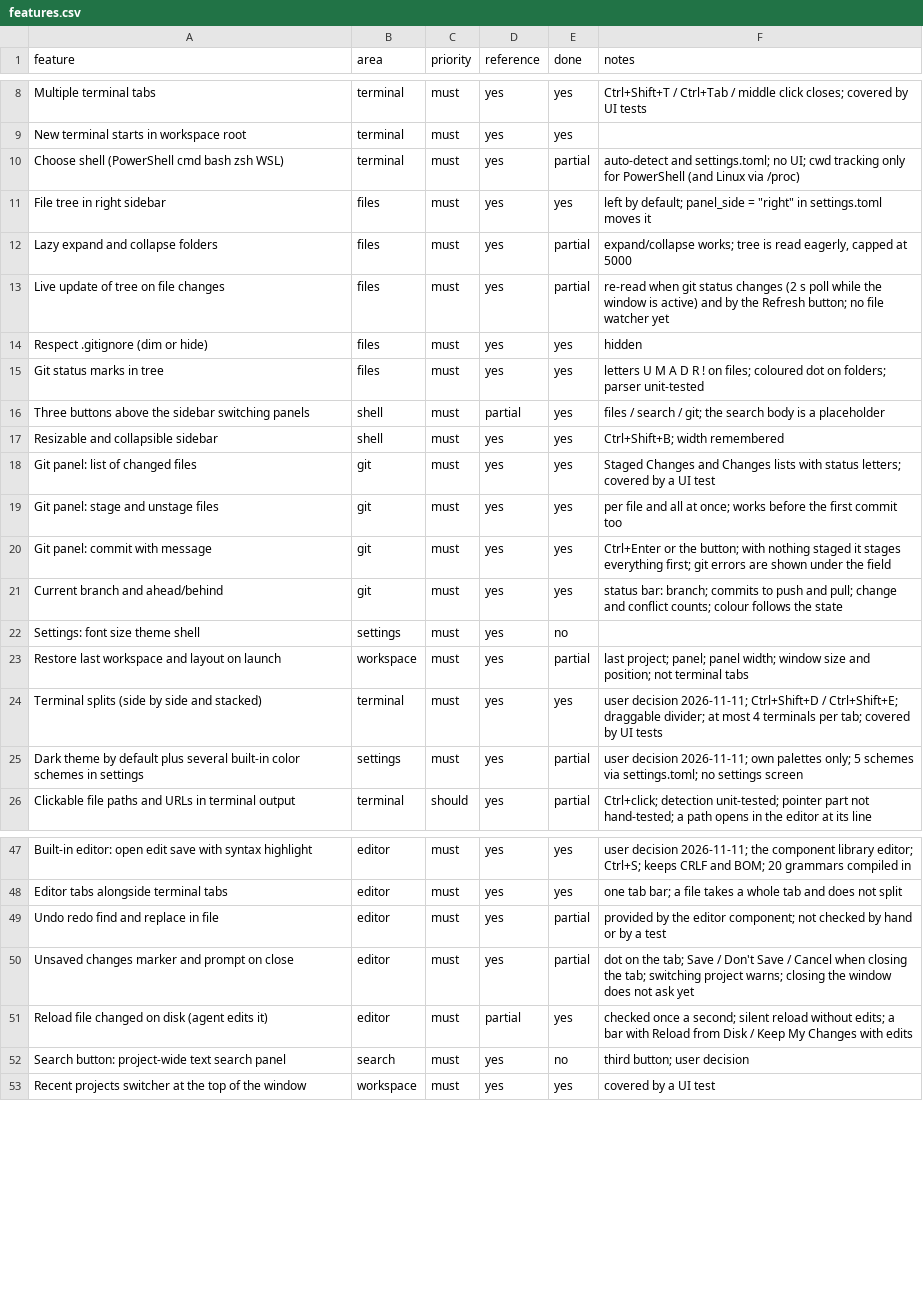
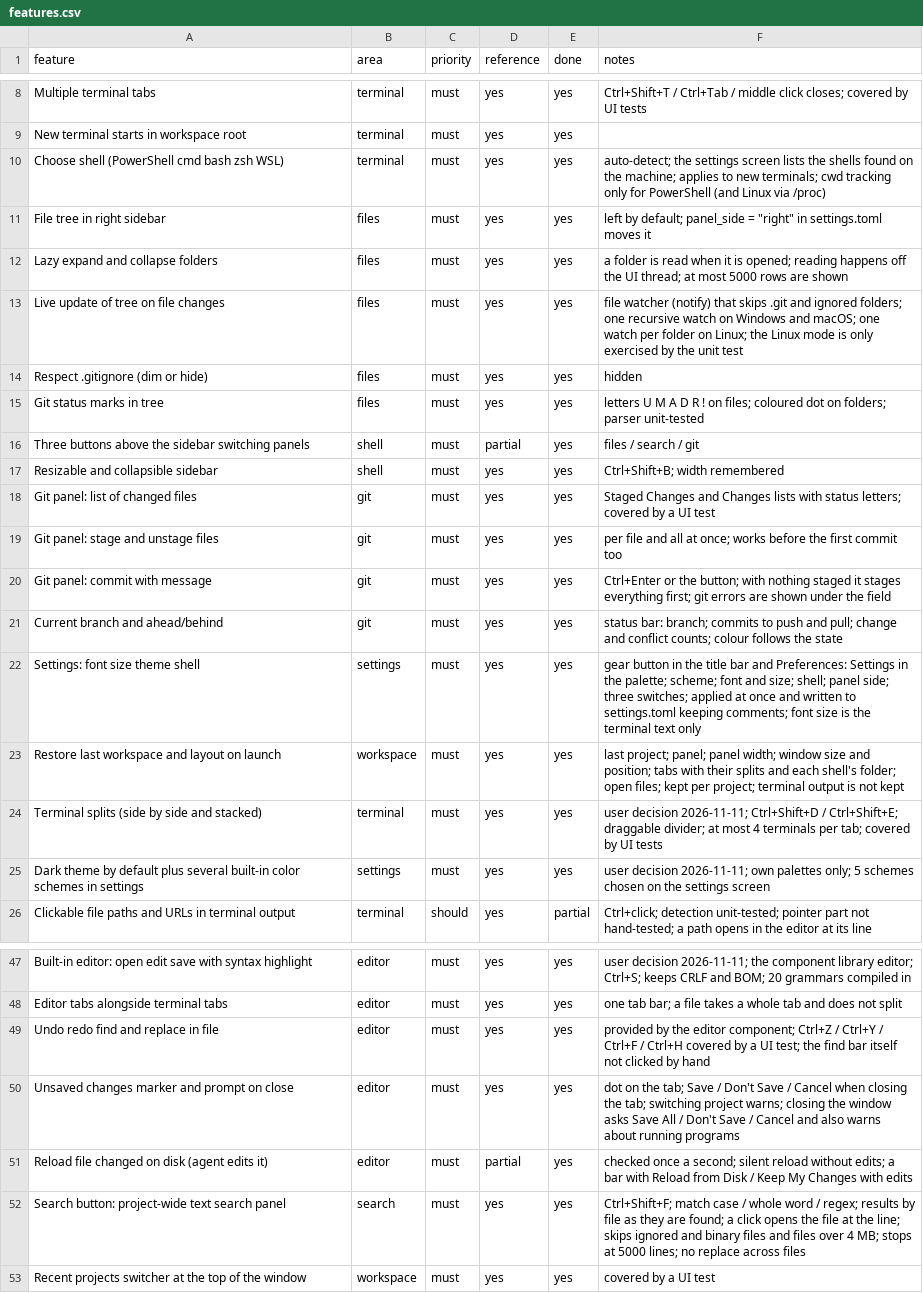
Before and after one commit to Werroks/Wercode, a CSV file: docs/features.csv, drawn as a sheet; only a part is shown, gaps mark what is left out.

```diff
--- a/docs/features.csv
+++ b/docs/features.csv
@@ -9,9 +9,9 @@ Multiple terminal tabs,terminal,must,yes,yes,Ctrl+Shift+T / Ctrl+Tab / middle cl
 New terminal starts in workspace root,terminal,must,yes,yes,
-Choose shell (PowerShell cmd bash zsh WSL),terminal,must,yes,partial,auto-detect and settings.toml; no UI; cwd tracking only for PowerShell (and Linux via /proc)
+Choose shell (PowerShell cmd bash zsh WSL),terminal,must,yes,yes,auto-detect; the settings screen lists the shells found on the machine; applies to new terminals; cwd tracking only for PowerShell (and Linux via /proc)
 File tree in right sidebar,files,must,yes,yes,"left by default; panel_side = ""right"" in settings.toml moves it"
-Lazy expand and collapse folders,files,must,yes,partial,"expand/collapse works; tree is read eagerly, capped at 5000"
-Live update of tree on file changes,files,must,yes,partial,re-read when git status changes (2 s poll while the window is active) and by the Refresh button; no file watcher yet
+Lazy expand and collapse folders,files,must,yes,yes,a folder is read when it is opened; reading happens off the UI thread; at most 5000 rows are shown
+Live update of tree on file changes,files,must,yes,yes,file watcher (notify) that skips .git and ignored folders; one recursive watch on Windows and macOS; one watch per folder on Linux; the Linux mode is only exercised by the unit test
 Respect .gitignore (dim or hide),files,must,yes,yes,hidden
 Git status marks in tree,files,must,yes,yes,letters U M A D R ! on files; coloured dot on folders; parser unit-tested
-Three buttons above the sidebar switching panels,shell,must,partial,yes,files / search / git; the search body is a placeholder
+Three buttons above the sidebar switching panels,shell,must,partial,yes,files / search / git
 Resizable and collapsible sidebar,shell,must,yes,yes,Ctrl+Shift+B; width remembered
@@ -21,6 +21,6 @@ Git panel: commit with message,git,must,yes,yes,Ctrl+Enter or the button; with n
 Current branch and ahead/behind,git,must,yes,yes,status bar: branch; commits to push and pull; change and conflict counts; colour follows the state
-Settings: font size theme shell,settings,must,yes,no,
-Restore last workspace and layout on launch,workspace,must,yes,partial,last project; panel; panel width; window size and position; not terminal tabs
+Settings: font size theme shell,settings,must,yes,yes,gear button in the title bar and Preferences: Settings in the palette; scheme; font and size; shell; panel side; three switches; applied at once and written to settings.toml keeping comments; font size is the terminal text only
+Restore last workspace and layout on launch,workspace,must,yes,yes,last project; panel; panel width; window size and position; tabs with their splits and each shell's folder; open files; kept per project; terminal output is not kept
 Terminal splits (side by side and stacked),terminal,must,yes,yes,user decision 2026-11-11; Ctrl+Shift+D / Ctrl+Shift+E; draggable divider; at most 4 terminals per tab; covered by UI tests
-Dark theme by default plus several built-in color schemes in settings,settings,must,yes,partial,user decision 2026-11-11; own palettes only; 5 schemes via settings.toml; no settings screen
+Dark theme by default plus several built-in color schemes in settings,settings,must,yes,yes,user decision 2026-11-11; own palettes only; 5 schemes chosen on the settings screen
 Clickable file paths and URLs in terminal output,terminal,should,yes,partial,Ctrl+click; detection unit-tested; pointer part not hand-tested; a path opens in the editor at its line
@@ -48,6 +48,6 @@ Built-in editor: open edit save with syntax highlight,editor,must,yes,yes,user d
 Editor tabs alongside terminal tabs,editor,must,yes,yes,one tab bar; a file takes a whole tab and does not split
-Undo redo find and replace in file,editor,must,yes,partial,provided by the editor component; not checked by hand or by a test
-Unsaved changes marker and prompt on close,editor,must,yes,partial,dot on the tab; Save / Don't Save / Cancel when closing the tab; switching project warns; closing the window does not ask yet
+Undo redo find and replace in file,editor,must,yes,yes,provided by the editor component; Ctrl+Z / Ctrl+Y / Ctrl+F / Ctrl+H covered by a UI test; the find bar itself not clicked by hand
+Unsaved changes marker and prompt on close,editor,must,yes,yes,dot on the tab; Save / Don't Save / Cancel when closing the tab; switching project warns; closing the window asks Save All / Don't Save / Cancel and also warns about running programs
 Reload file changed on disk (agent edits it),editor,must,partial,yes,checked once a second; silent reload without edits; a bar with Reload from Disk / Keep My Changes with edits
-Search button: project-wide text search panel,search,must,yes,no,third button; user decision
+Search button: project-wide text search panel,search,must,yes,yes,Ctrl+Shift+F; match case / whole word / regex; results by file as they are found; a click opens the file at the line; skips ignored and binary files and files over 4 MB; stops at 5000 lines; no replace across files
 Recent projects switcher at the top of the window,workspace,must,yes,yes,covered by a UI test
```
Also changed, not shown: 21 other files.
